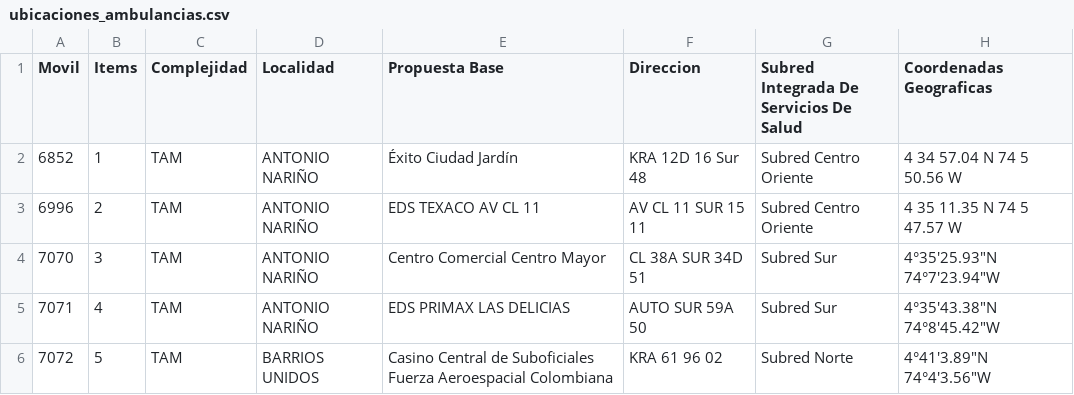
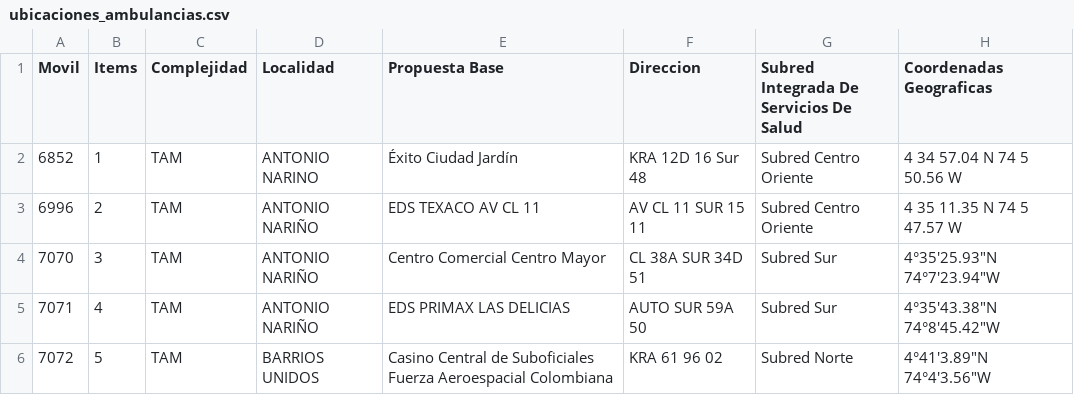
Before and after one commit to angel172410/proyecto, a CSV file: ubicaciones_ambulancias.csv, drawn as a sheet; only a part is shown.

Commit message:
Update ubicaciones_ambulancias.csv

```diff
--- a/ubicaciones_ambulancias.csv
+++ b/ubicaciones_ambulancias.csv
@@ -1,3 +1,3 @@
 Movil;Items;Complejidad;Localidad;Propuesta Base;Direccion;Subred Integrada De Servicios De Salud;Coordenadas Geograficas;;;;;;;;;
-6852;1;TAM;ANTONIO NARIÑO;Éxito Ciudad Jardín;KRA 12D 16 Sur 48;Subred Centro Oriente;4 34 57.04 N 74 5 50.56 W;;;;;;;;;
+6852;1;TAM;ANTONIO NARINO;Éxito Ciudad Jardín;KRA 12D 16 Sur 48;Subred Centro Oriente;4 34 57.04 N 74 5 50.56 W;;;;;;;;;
 6996;2;TAM;ANTONIO NARIÑO;EDS TEXACO AV CL 11;AV CL 11 SUR 15 11;Subred Centro Oriente;4 35 11.35 N 74 5 47.57 W;;;;;;;;;
```
